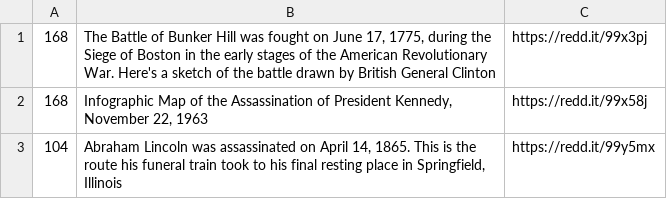
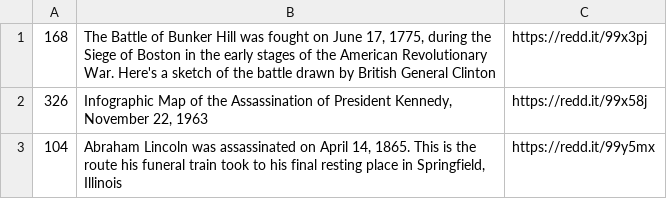
Before and after one commit to petrarch1603/MapPornBot, a CSV file: data/historicdates.csv (was shared_data/historicdates.csv), drawn as a sheet.

Commit message:
moved location, changed to correct date on one entry

```diff
--- a/shared_data/historicdates.csv
+++ b/data/historicdates.csv
@@ -1,3 +1,3 @@
 168,"The Battle of Bunker Hill was fought on June 17, 1775, during the Siege of Boston in the early stages of the American Revolutionary War. Here's a sketch of the battle drawn by British General Clinton",https://redd.it/99x3pj
-168,"Infographic Map of the Assassination of President Kennedy, November 22, 1963",https://redd.it/99x58j
+326,"Infographic Map of the Assassination of President Kennedy, November 22, 1963",https://redd.it/99x58j
 104,"Abraham Lincoln was assassinated on April 14, 1865. This is the route his funeral train took to his final resting place in Springfield, Illinois",https://redd.it/99y5mx
```
